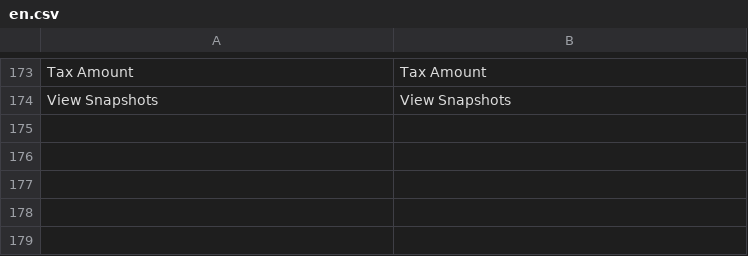
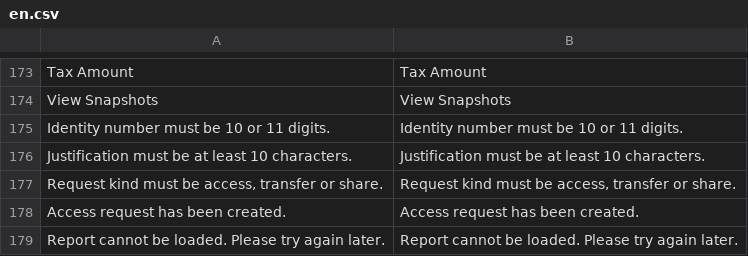
Before and after one commit to ayktbrkk/acentem_takipte, a CSV file: acentem_takipte/translations/en.csv, drawn as a sheet; only a part is shown, gaps mark what is left out; the diff names each change by its address in the sheet, - before the commit and + after, or states it on an @@ line.

```diff
--- a/acentem_takipte/translations/en.csv
+++ b/acentem_takipte/translations/en.csv
+row 175: Identity number must be 10 or 11 digits. | Identity number must be 10 or 11 digits.
+row 176: Justification must be at least 10 characters. | Justification must be at least 10 characters.
+row 177: Request kind must be access, transfer or share. | Request kind must be access, transfer or share.
+row 178: Access request has been created. | Access request has been created.
+row 179: Report cannot be loaded. Please try again later. | Report cannot be loaded. Please try again later.
```
Also changed, not shown: acentem_takipte/translations/tr.csv, 17 other files.
